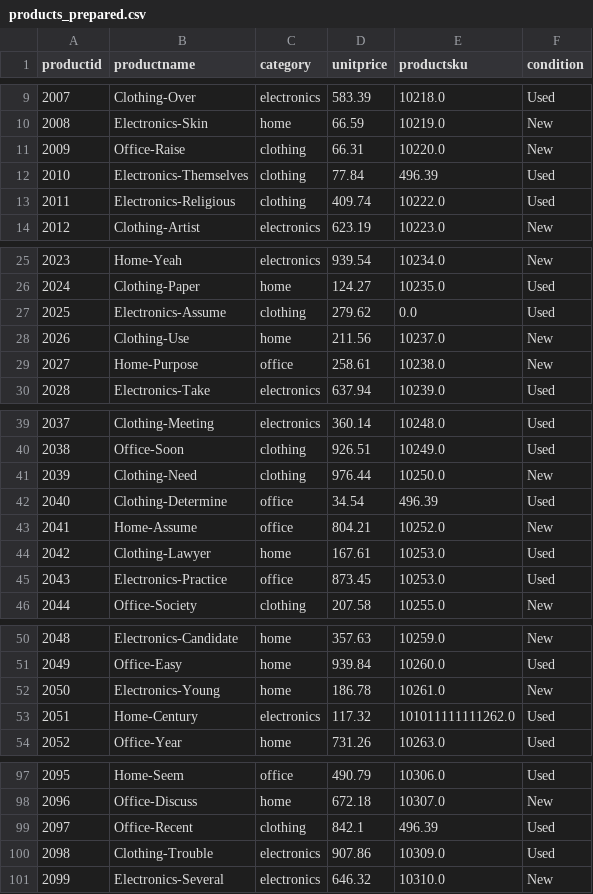
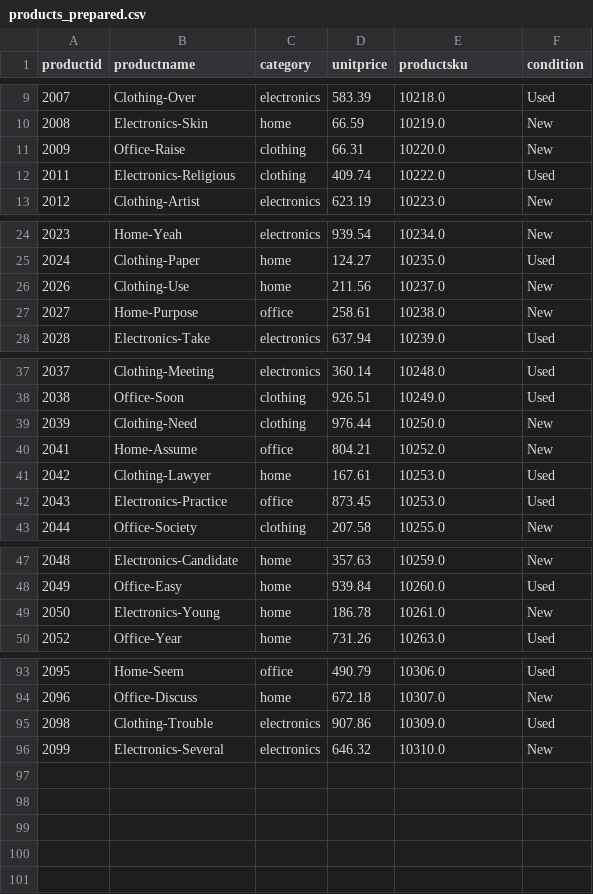
Before and after one commit to KamanaGrows/smart-sales-kamana, a CSV file: data/prepared/products_prepared.csv, drawn as a sheet; only a part is shown, gaps mark what is left out.

Commit message:
Updated codes on prepare data files to fix cleaning issues

```diff
--- a/data/prepared/products_prepared.csv
+++ b/data/prepared/products_prepared.csv
@@ -11,3 +11,2 @@ productid,productname,category,unitprice,productsku,condition
 2009,Office-Raise,clothing,66.31,10220.0,New
-2010,Electronics-Themselves,clothing,77.84,496.39,Used
 2011,Electronics-Religious,clothing,409.74,10222.0,Used
@@ -26,3 +25,2 @@ productid,productname,category,unitprice,productsku,condition
 2024,Clothing-Paper,home,124.27,10235.0,Used
-2025,Electronics-Assume,clothing,279.62,0.0,Used
 2026,Clothing-Use,home,211.56,10237.0,New
@@ -41,3 +39,2 @@ productid,productname,category,unitprice,productsku,condition
 2039,Clothing-Need,clothing,976.44,10250.0,New
-2040,Clothing-Determine,office,34.54,496.39,Used
 2041,Home-Assume,office,804.21,10252.0,New
@@ -52,3 +49,2 @@ productid,productname,category,unitprice,productsku,condition
 2050,Electronics-Young,home,186.78,10261.0,New
-2051,Home-Century,electronics,117.32,101011111111262.0,Used
 2052,Office-Year,home,731.26,10263.0,Used
@@ -98,3 +94,2 @@ productid,productname,category,unitprice,productsku,condition
 2096,Office-Discuss,home,672.18,10307.0,New
-2097,Office-Recent,clothing,842.1,496.39,Used
 2098,Clothing-Trouble,electronics,907.86,10309.0,Used
```
Also changed, not shown: data/prepared/sales_prepared.csv, 1 other file.
